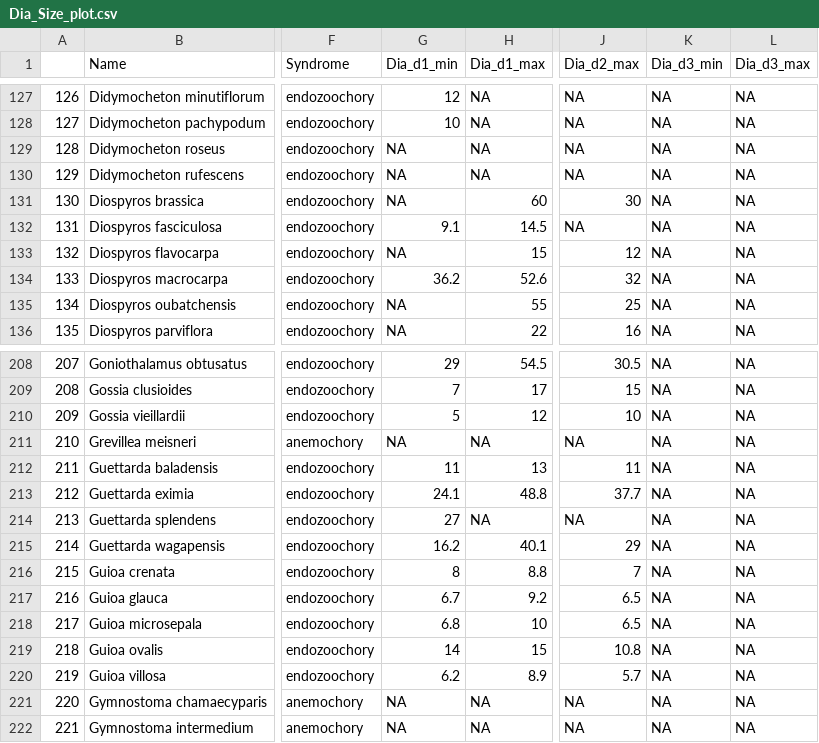
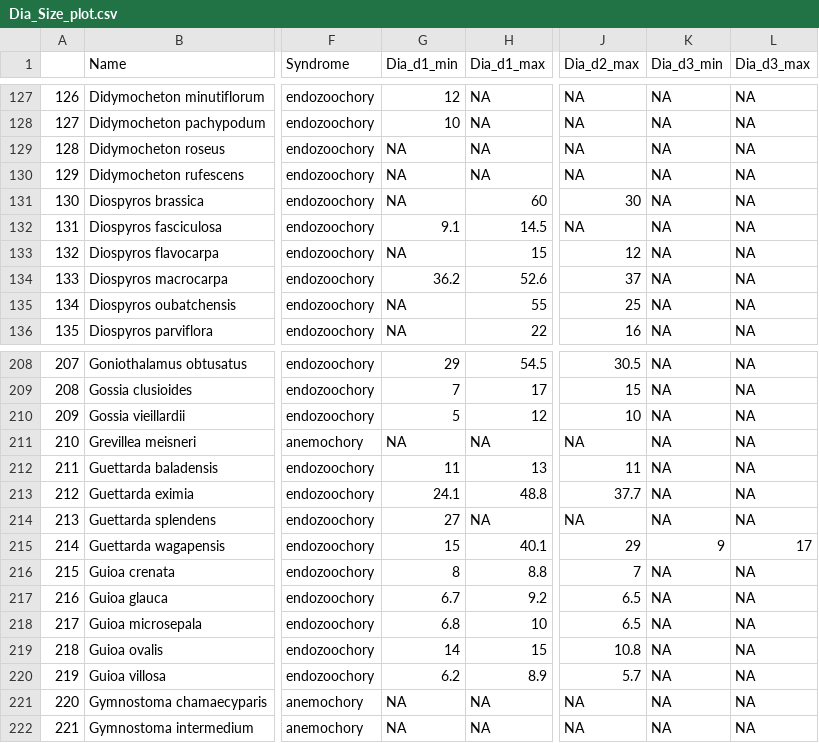
Before and after one commit to thomaspibanez/dispersal_birds_nc, a CSV file: data/Dia_Size_plot.csv, drawn as a sheet; only a part is shown, gaps mark what is left out; the diff covers the shown part only; the diff names each change by its address in the sheet, - before the commit and + after, or states it on an @@ line.

```diff
--- a/data/Dia_Size_plot.csv
+++ b/data/Dia_Size_plot.csv
-J134 (Dia_d2_max): 32
+J134 (Dia_d2_max): 37
-G215 (Dia_d1_min): 16.2
+G215 (Dia_d1_min): 15
-K215 (Dia_d3_min): NA
+K215 (Dia_d3_min): 9
-L215 (Dia_d3_max): NA
+L215 (Dia_d3_max): 17
```
Also changed, not shown: 28 edited cells elsewhere in this file.
